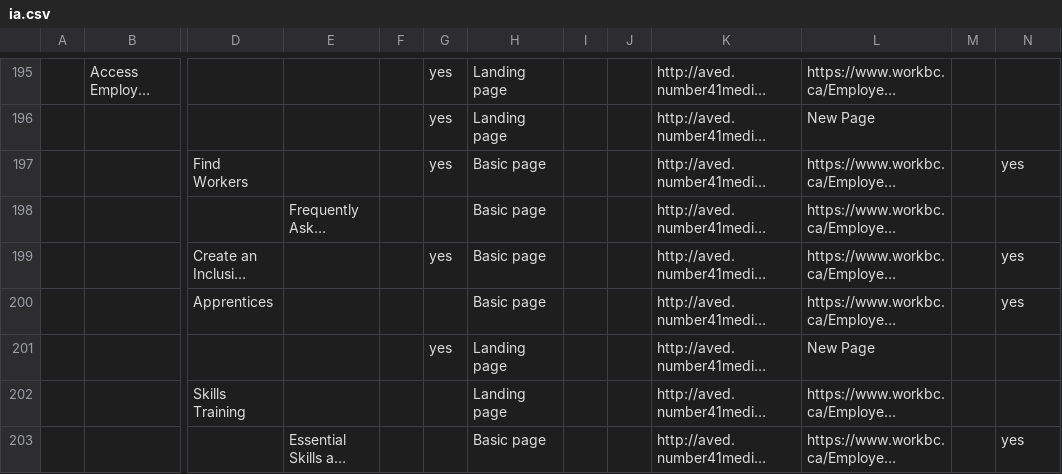
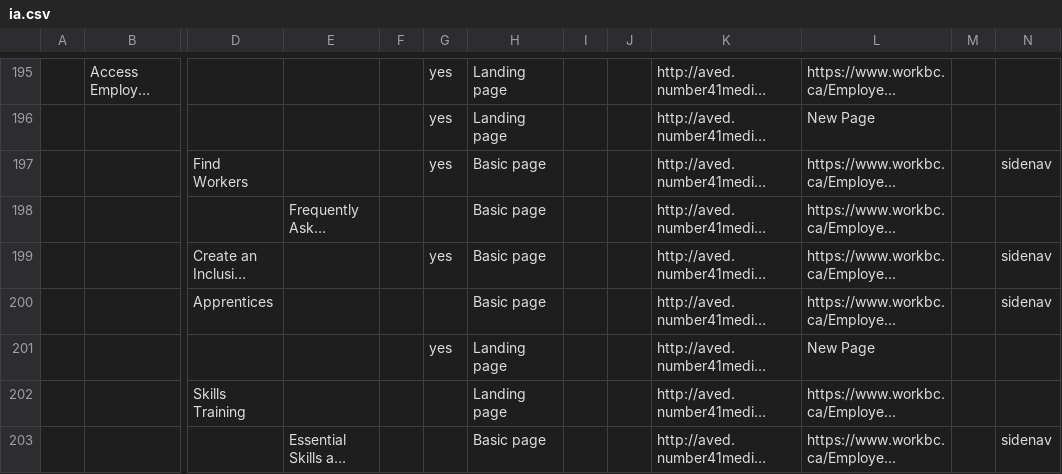
Before and after one commit to bcgov/workbc-main, a CSV file: src/scripts/migration/data/ia.csv, drawn as a sheet; only a part is shown, gaps mark what is left out; long unchanged cells end in …; the diff covers the shown part only; the diff names each change by its address in the sheet, - before the commit and + after, or states it on an @@ line.

```diff
--- a/src/scripts/migration/data/ia.csv
+++ b/src/scripts/migration/data/ia.csv
-N197: yes
+N197: sidenav
-N199:N200: yes
+N199:N200: sidenav
-N203: yes
+N203: sidenav
```
Also changed, not shown: 39 edited cells elsewhere in this file, 2 other files.
